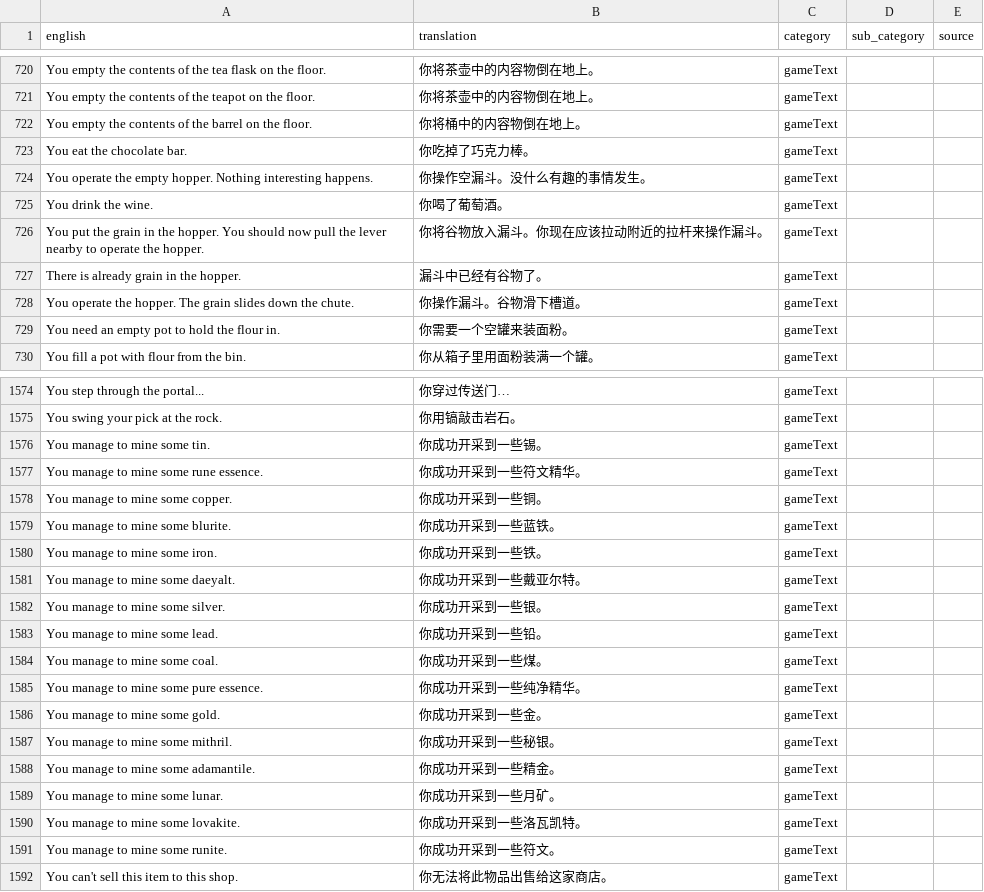
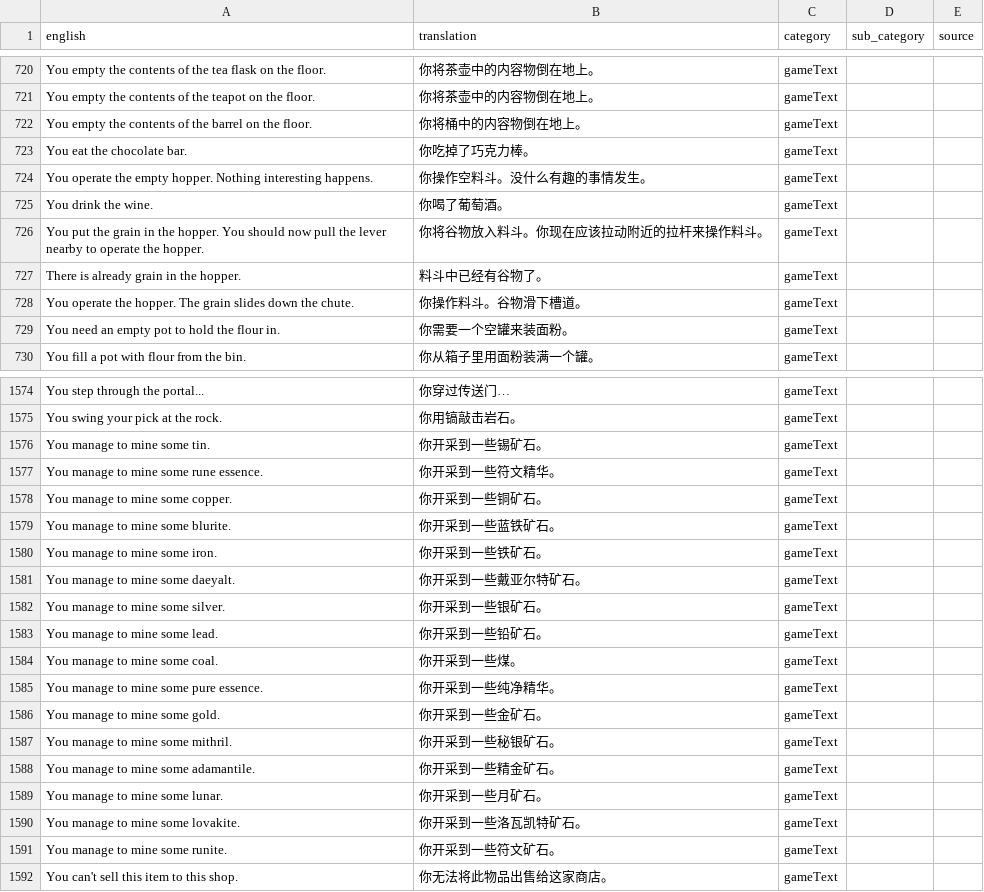
Before and after one commit to lck3141592654/Runelingual-Transcripts-For-Updated-Runelite, a TSV file: public/zh/transcript_zh_gameText.tsv, drawn as a sheet; only a part is shown, gaps mark what is left out; the diff covers the shown part only.

```diff
--- a/public/zh/transcript_zh_gameText.tsv
+++ b/public/zh/transcript_zh_gameText.tsv
@@ -723,7 +723,7 @@ You empty the contents of the barrel on the floor.	你将桶中的内容物倒
 You eat the chocolate bar.	你吃掉了巧克力棒。	gameText		
-You operate the empty hopper. Nothing interesting happens.	你操作空漏斗。没什么有趣的事情发生。	gameText		
+You operate the empty hopper. Nothing interesting happens.	你操作空料斗。没什么有趣的事情发生。	gameText		
 You drink the wine.	你喝了葡萄酒。	gameText		
-You put the grain in the hopper. You should now pull the lever nearby to operate the hopper.	你将谷物放入漏斗。你现在应该拉动附近的拉杆来操作漏斗。	gameText		
-There is already grain in the hopper.	漏斗中已经有谷物了。	gameText		
-You operate the hopper. The grain slides down the chute.	你操作漏斗。谷物滑下槽道。	gameText		
+You put the grain in the hopper. You should now pull the lever nearby to operate the hopper.	你将谷物放入料斗。你现在应该拉动附近的拉杆来操作料斗。	gameText		
+There is already grain in the hopper.	料斗中已经有谷物了。	gameText		
+You operate the hopper. The grain slides down the chute.	你操作料斗。谷物滑下槽道。	gameText		
 You need an empty pot to hold the flour in.	你需要一个空罐来装面粉。	gameText		
@@ -1575,18 +1575,18 @@ You step through the portal...	你穿过传送门…	gameText
 You swing your pick at the rock.	你用镐敲击岩石。	gameText		
-You manage to mine some tin.	你成功开采到一些锡。	gameText		
-You manage to mine some rune essence.	你成功开采到一些符文精华。	gameText		
-You manage to mine some copper.	你成功开采到一些铜。	gameText		
-You manage to mine some blurite.	你成功开采到一些蓝铁。	gameText		
-You manage to mine some iron.	你成功开采到一些铁。	gameText		
-You manage to mine some daeyalt.	你成功开采到一些戴亚尔特。	gameText		
-You manage to mine some silver.	你成功开采到一些银。	gameText		
-You manage to mine some lead.	你成功开采到一些铅。	gameText		
-You manage to mine some coal.	你成功开采到一些煤。	gameText		
-You manage to mine some pure essence.	你成功开采到一些纯净精华。	gameText		
-You manage to mine some gold.	你成功开采到一些金。	gameText		
-You manage to mine some mithril.	你成功开采到一些秘银。	gameText		
-You manage to mine some adamantile.	你成功开采到一些精金。	gameText		
-You manage to mine some lunar.	你成功开采到一些月矿。	gameText		
-You manage to mine some lovakite.	你成功开采到一些洛瓦凯特。	gameText		
-You manage to mine some runite.	你成功开采到一些符文。	gameText		
+You manage to mine some tin.	你开采到一些锡矿石。	gameText		
+You manage to mine some rune essence.	你开采到一些符文精华。	gameText		
+You manage to mine some copper.	你开采到一些铜矿石。	gameText		
+You manage to mine some blurite.	你开采到一些蓝铁矿石。	gameText		
+You manage to mine some iron.	你开采到一些铁矿石。	gameText		
+You manage to mine some daeyalt.	你开采到一些戴亚尔特矿石。	gameText		
+You manage to mine some silver.	你开采到一些银矿石。	gameText		
+You manage to mine some lead.	你开采到一些铅矿石。	gameText		
+You manage to mine some coal.	你开采到一些煤。	gameText		
+You manage to mine some pure essence.	你开采到一些纯净精华。	gameText		
+You manage to mine some gold.	你开采到一些金矿石。	gameText		
+You manage to mine some mithril.	你开采到一些秘银矿石。	gameText		
+You manage to mine some adamantile.	你开采到一些精金矿石。	gameText		
+You manage to mine some lunar.	你开采到一些月矿石。	gameText		
+You manage to mine some lovakite.	你开采到一些洛瓦凯特矿石。	gameText		
+You manage to mine some runite.	你开采到一些符文矿石。	gameText		
 You can't sell this item to this shop.	你无法将此物品出售给这家商店。	gameText		
```
Also changed, not shown: 65 edited cells elsewhere in this file, public/zh/transcript_zh_actions.tsv, public/zh/transcript_zh_lvl_up_msg.tsv, 8 other files.
